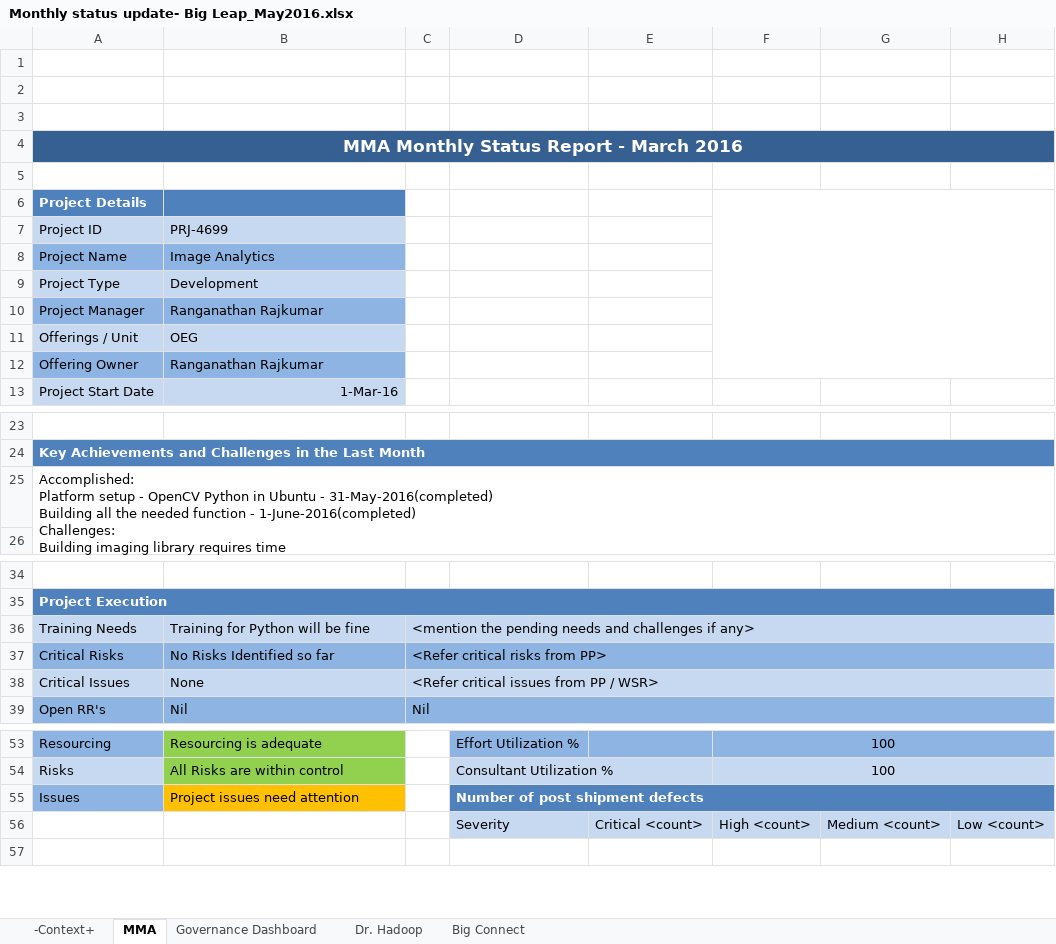
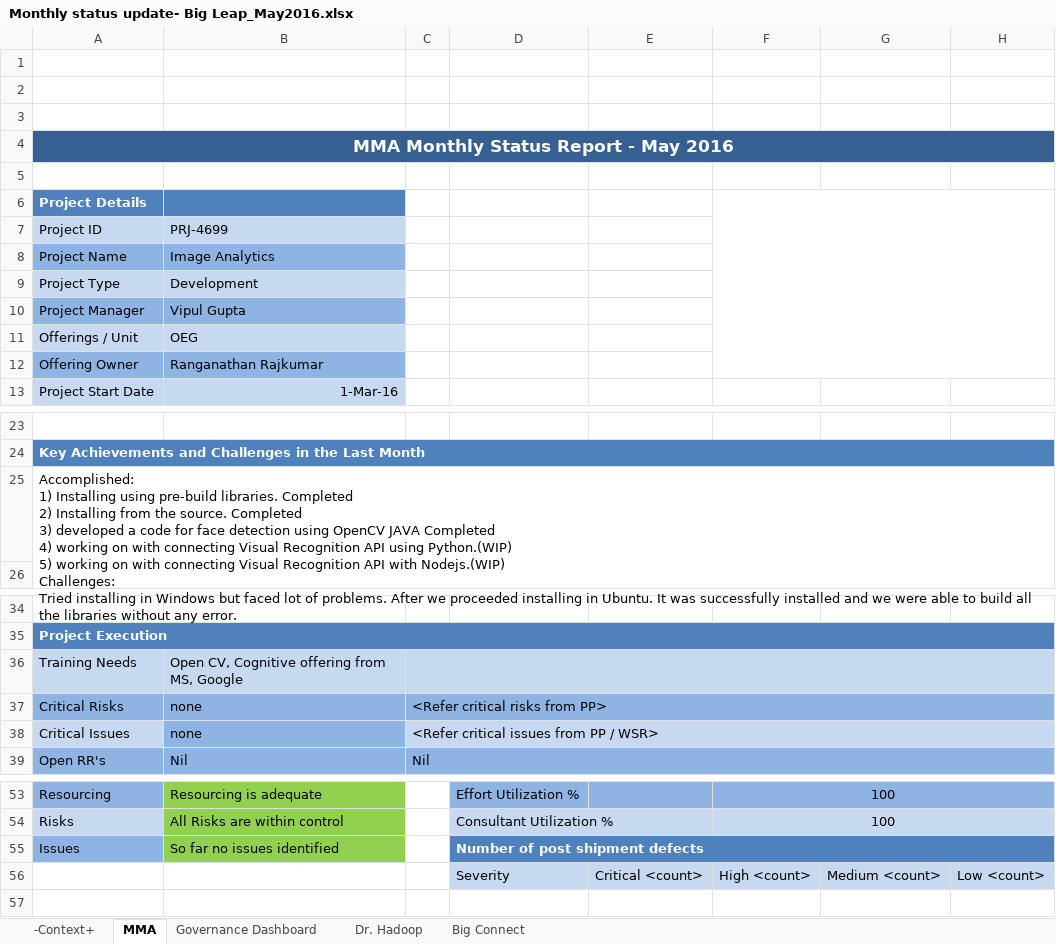
Before and after one commit to SohamNandy-Hexaware/sn123, an Excel workbook: BI/BigLeap/Monthly status update- Big Leap_May2016.xlsx, sheet MMA, drawn as a sheet; only a part is shown, gaps mark what is left out; values as stored, in another font and other column widths than the file's, no borders; charts and pictures not drawn; ↵ is a line break in a cell; the diff names each change by its address in the sheet, - before the commit and + after, or states it on an @@ line.

Commit message:
Updated BI Monthly Project Status Report
Signed-off-by: Mohamed younus A <31933@Hexaware.com>

```diff
--- a/BI/BigLeap/Monthly status update- Big Leap_May2016.xlsx (sheet MMA)
+++ b/BI/BigLeap/Monthly status update- Big Leap_May2016.xlsx (sheet MMA)
-A4: MMA Monthly Status Report - March 2016
+A4: MMA Monthly Status Report - May 2016
-B10: Ranganathan Rajkumar
+B10: Vipul Gupta
-A25: Accomplished: ↵ Platform setup - OpenCV Python in Ubuntu - 31-May-2016(completed) ↵ Building all the needed function - 1-June-2016(completed) ↵ Challenges: ↵ Building imaging library requires time
+A25: Accomplished: ↵ 1) Installing using pre-build libraries. Completed ↵ 2) Installing from the source. Completed ↵ 3) developed a code for face detection using OpenCV JAVA Completed ↵ 4) working on with connecting Visual Recognition API using Python.(WIP) ↵ 5) working on with connecting Visual Recognition API with Nodejs.(WIP) ↵ Challenges: ↵ Tried installing in Windows but faced lot of problems. After we proceeded installing in Ubuntu. It was successfully installed and we were able to build all the libraries without any error.
-B36: Training for Python will be fine
+B36: Open CV, Cognitive offering from MS, Google
-C36: <mention the pending needs and challenges if any>
+C36: (empty)
-B37: No Risks Identified so far
+B37: none
-B38: None
+B38: none
-B38 fill: #C6D9F1
+B38 fill: #8EB4E3
-B55: Project issues need attention
+B55: So far no issues identified
-B55 fill: #FFC000
+B55 fill: #92D050
```
Also changed, not shown: sheet Dr. Hadoop, sheet -Context+, sheet Governance Dashboard, sheet Big Connect, charts or pictures, BFS/CRES/MonthlyProjectStatusReport-CRES Offering_May2016.xlsx, BFS/EquityResearchoffering/MonthlyProjectStatusReport-EquityResearchofferingMay2016.xlsx, 7 other files.
